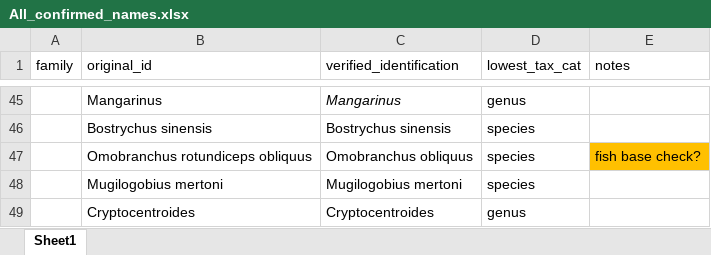
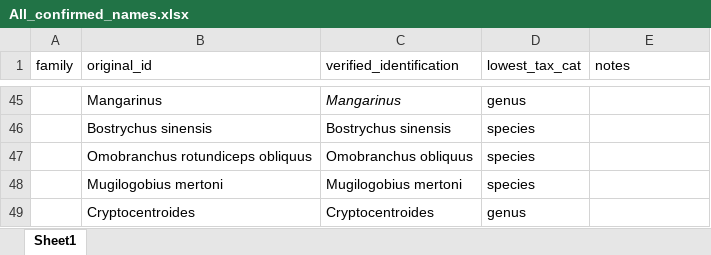
Before and after one commit to philippinespire/fish_biodiversity, an Excel workbook: data/All_confirmed_names.xlsx, sheet Sheet1, drawn as a sheet; only a part is shown, gaps mark what is left out; values as stored, in another font and other column widths than the file's, no borders; the diff covers the shown part only; the diff names each change by its address in the sheet, - before the commit and + after, or states it on an @@ line.

```diff
--- a/data/All_confirmed_names.xlsx (sheet Sheet1)
+++ b/data/All_confirmed_names.xlsx (sheet Sheet1)
-E47 (notes): fish base check?
+E47 (notes): (empty)
-E47 fill: #FFC000
+E47 fill: none
```
Also changed, not shown: 24 edited cells and cell formats elsewhere in this sheet.
